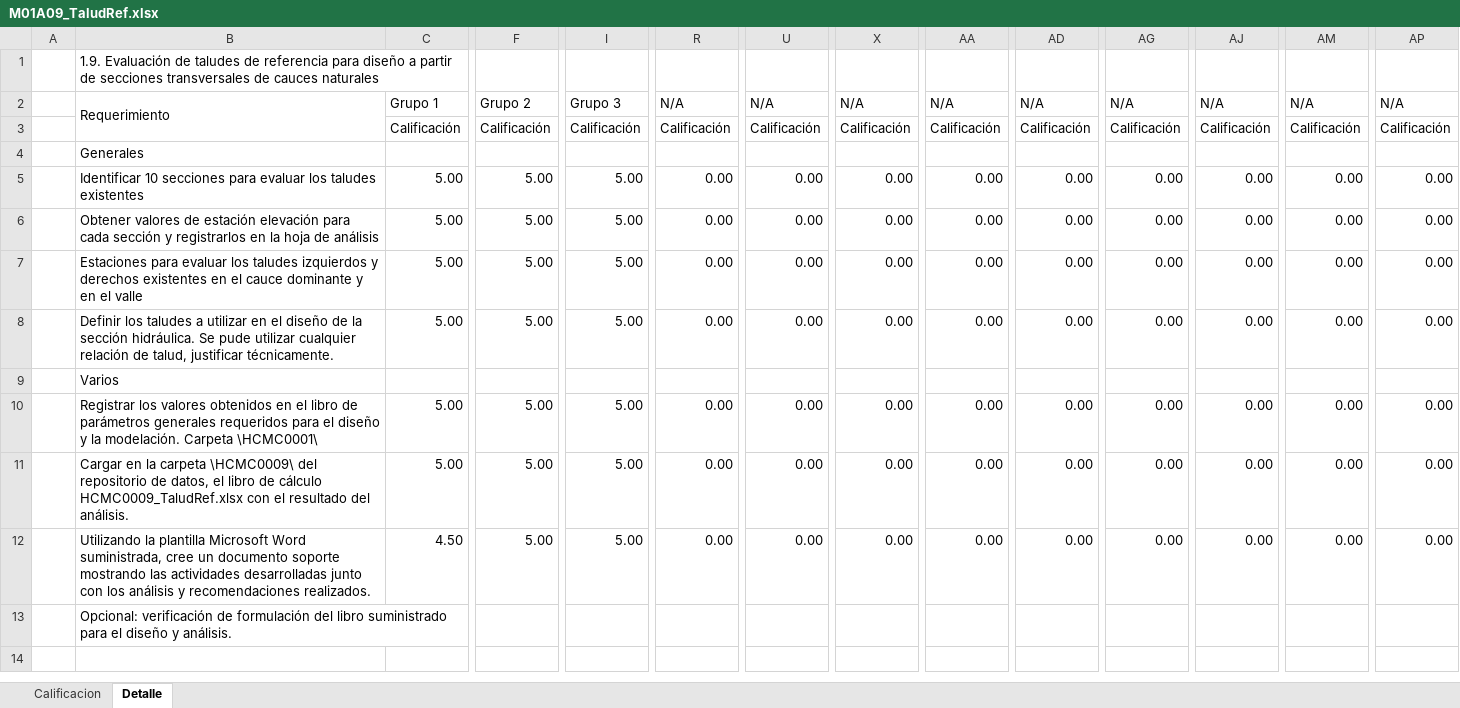
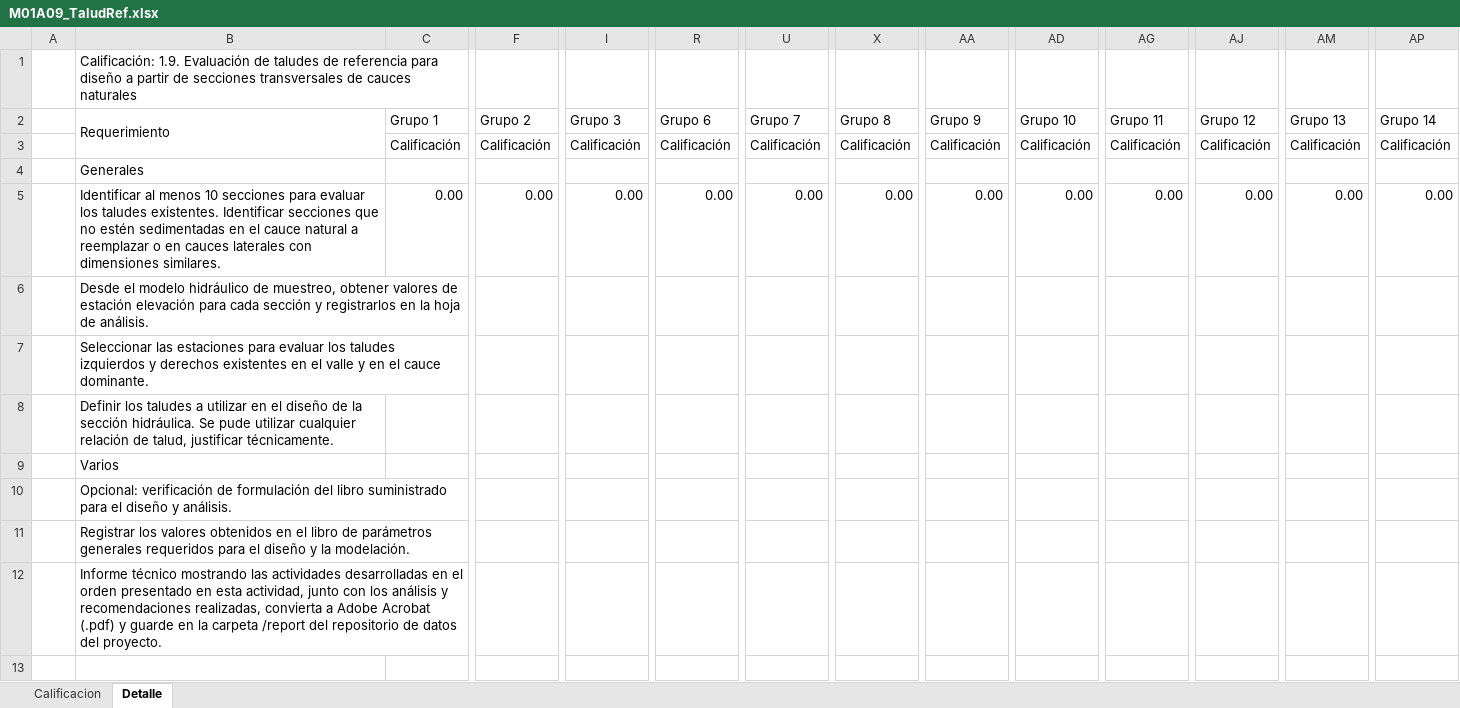
Before and after one commit to rcfdtools/R.HCMC, an Excel workbook: activity/M01A09/M01A09_TaludRef.xlsx, sheet Detalle, drawn as a sheet; only a part is shown, gaps mark what is left out; values as stored, in another font and other column widths than the file's, no cell formats; removed rows and columns are numbered as before the commit, all else as after; rows hold the shown columns only; the diff covers the shown part only; the diff names each change by its address in the sheet, - before the commit and + after, or states it on an @@ line.

Commit message:
General update.

```diff
--- a/activity/M01A09/M01A09_TaludRef.xlsx (sheet Detalle)
+++ b/activity/M01A09/M01A09_TaludRef.xlsx (sheet Detalle)
-B1 (Requerimiento): 1.9. Evaluación…
+B1 (Requerimiento): Calificación: 1.9. Evaluación…
-R2: N/A
+R2: Grupo 6
-U2: N/A
+U2: Grupo 7
-X2: N/A
+X2: Grupo 8
-AA2: N/A
+AA2: Grupo 9
-AD2: N/A
+AD2: Grupo 10
-AG2: N/A
+AG2: Grupo 11
-AJ2: N/A
+AJ2: Grupo 12
-AM2: N/A
+AM2: Grupo 13
-AP2: N/A
+AP2: Grupo 14
-B5 (Requerimiento): Identificar 10 secciones para evaluar los taludes existentes
+B5 (Requerimiento): Identificar al menos 10 secciones para evaluar los taludes existentes. Identificar secciones que no estén sedimentadas en el cauce natural a reemplazar o en cauces laterales con dimensiones similares.
-C5 (Grupo 1): 5.00
+C5 (Grupo 1): 0.00
-F5 (Grupo 2): 5.00
+F5 (Grupo 2): 0.00
-I5 (Grupo 3): 5.00
+I5 (Grupo 3): 0.00
-row 6:  | Obtener valores de estación elevación para cada sección y registrarlos en la hoja de análisis | 5.00 | 5.00 | 5.00 | 0.00 | 0.00 | 0.00 | 0.00 | 0.00 | 0.00 | 0.00 | 0.00 | 0.00
-row 7:  | Estaciones para evaluar los taludes izquierdos y derechos existentes en el cauce dominante y en el valle | 5.00 | 5.00 | 5.00 | 0.00 | 0.00 | 0.00 | 0.00 | 0.00 | 0.00 | 0.00 | 0.00 | 0.00
+row 6:  | Desde el modelo hidráulico de muestreo, obtener valores de estación elevación para cada sección y registrarlos en la hoja de análisis.
+row 7:  | Seleccionar las estaciones para evaluar los taludes izquierdos y derechos existentes en el valle y en el cauce dominante.
-C8 (Grupo 1): 5.00
+C8 (Grupo 1): (empty)
-F8 (Grupo 2): 5.00
+F8 (Grupo 2): (empty)
-I8 (Grupo 3): 5.00
+I8 (Grupo 3): (empty)
-R8 (Grupo 6): 0.00
+R8 (Grupo 6): (empty)
-U8 (Grupo 7): 0.00
+U8 (Grupo 7): (empty)
-X8 (Grupo 8): 0.00
+X8 (Grupo 8): (empty)
-AA8 (Grupo 9): 0.00
+AA8 (Grupo 9): (empty)
-AD8 (Grupo 10): 0.00
+AD8 (Grupo 10): (empty)
-AG8 (Grupo 11): 0.00
+AG8 (Grupo 11): (empty)
-AJ8 (Grupo 12): 0.00
+AJ8 (Grupo 12): (empty)
-AM8 (Grupo 13): 0.00
+AM8 (Grupo 13): (empty)
-AP8 (Grupo 14): 0.00
+AP8 (Grupo 14): (empty)
-row 10:  | Registrar los valores obtenidos en el libro de parámetros generales requeridos para el diseño y la modelación. Carpeta \HCMC0001\ | 5.00 | 5.00 | 5.00 | 0.00 | 0.00 | 0.00 | 0.00 | 0.00 | 0.00 | 0.00 | 0.00 | 0.00
-row 11:  | Cargar en la carpeta \HCMC0009\ del repositorio de datos, el libro de cálculo HCMC0009_TaludRef.xlsx con el resultado del análisis. | 5.00 | 5.00 | 5.00 | 0.00 | 0.00 | 0.00 | 0.00 | 0.00 | 0.00 | 0.00 | 0.00 | 0.00
-row 12:  | Utilizando la plantilla Microsoft Word suministrada, cree un documento soporte mostrando las actividades desarrolladas junto con los análisis y recomendaciones realizados. | 4.50 | 5.00 | 5.00 | 0.00 | 0.00 | 0.00 | 0.00 | 0.00 | 0.00 | 0.00 | 0.00 | 0.00
+row 11:  | Registrar los valores obtenidos en el libro de parámetros generales requeridos para el diseño y la modelación.
+row 12:  | Informe técnico mostrando las actividades desarrolladas en el orden presentado en esta actividad, junto con los análisis y recomendaciones realizadas, convierta a Adobe Acrobat (.pdf) y guarde en la carpeta /report del repositorio de datos del proyecto.
```
Also changed, not shown: 24 edited cells elsewhere in this sheet, sheet Calificacion, cell formats, formulas that keep their value, hidden cells, charts or pictures.
